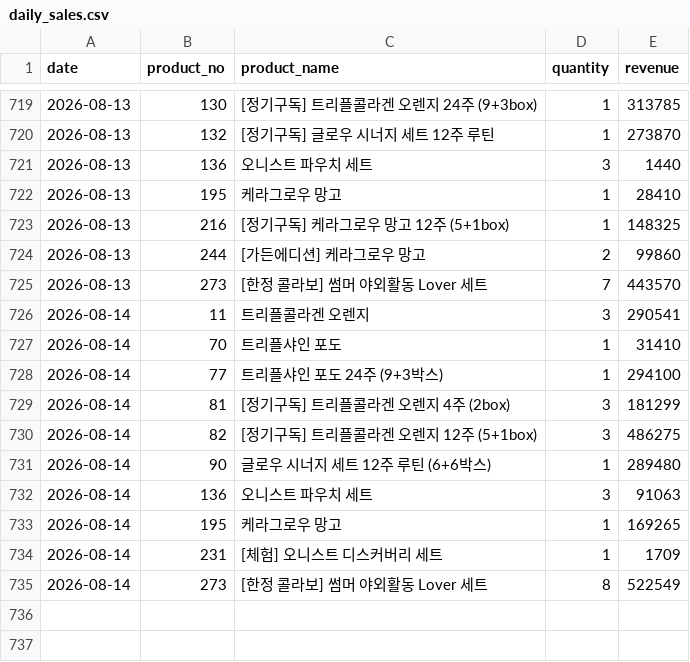
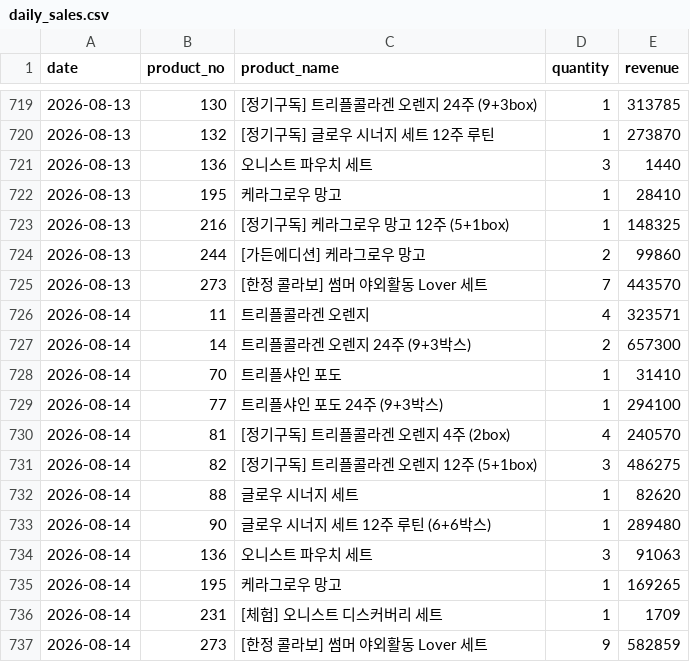
Before and after one commit to kaioh1010/cafe24-tracker, a CSV file: data/daily_sales.csv, drawn as a sheet; only a part is shown, gaps mark what is left out.

```diff
--- a/data/daily_sales.csv
+++ b/data/daily_sales.csv
@@ -725,7 +725,9 @@ date,product_no,product_name,quantity,revenue
 2026-08-13,273,[한정 콜라보] 썸머 야외활동 Lover 세트,7,443570
-2026-08-14,11,트리플콜라겐 오렌지,3,290541
+2026-08-14,11,트리플콜라겐 오렌지,4,323571
+2026-08-14,14,트리플콜라겐 오렌지 24주 (9+3박스),2,657300
 2026-08-14,70,트리플샤인 포도,1,31410
 2026-08-14,77,트리플샤인 포도 24주 (9+3박스),1,294100
-2026-08-14,81,[정기구독] 트리플콜라겐 오렌지 4주 (2box),3,181299
+2026-08-14,81,[정기구독] 트리플콜라겐 오렌지 4주 (2box),4,240570
 2026-08-14,82,[정기구독] 트리플콜라겐 오렌지 12주 (5+1box),3,486275
+2026-08-14,88,글로우 시너지 세트,1,82620
 2026-08-14,90,글로우 시너지 세트  12주 루틴 (6+6박스),1,289480
@@ -734,2 +736,2 @@ date,product_no,product_name,quantity,revenue
 2026-08-14,231,[체험] 오니스트 디스커버리 세트,1,1709
-2026-08-14,273,[한정 콜라보] 썸머 야외활동 Lover 세트,8,522549
+2026-08-14,273,[한정 콜라보] 썸머 야외활동 Lover 세트,9,582859
```
Also changed, not shown: data/daily_first_products.csv, data/daily_summary.csv.
